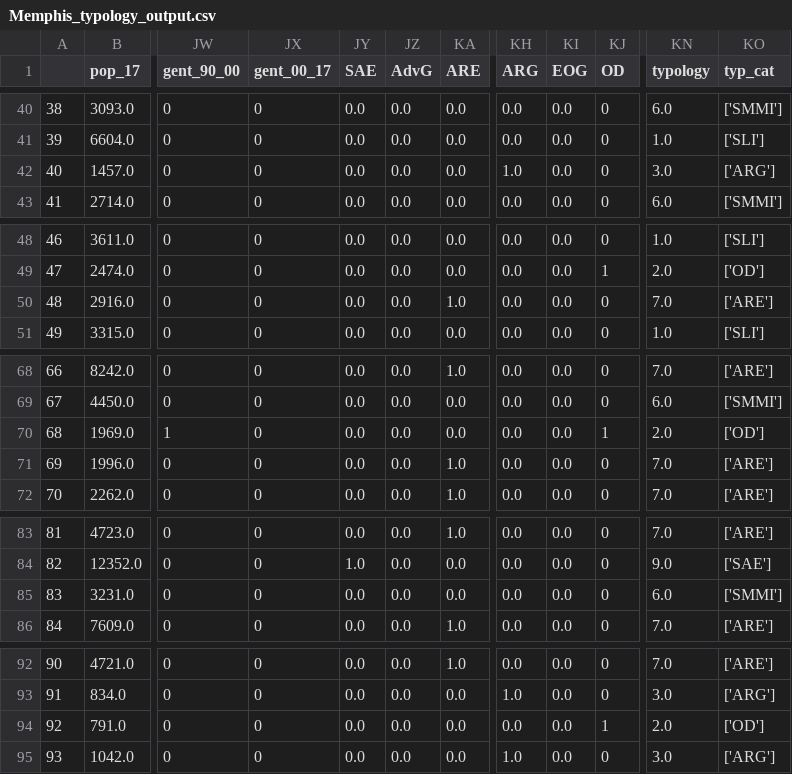
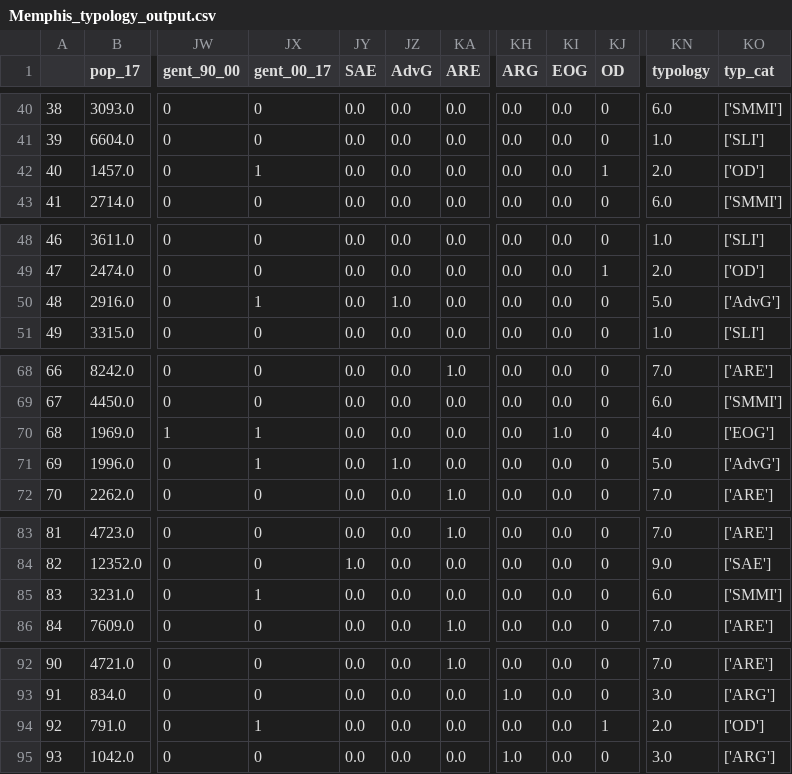
Before and after one commit to urban-displacement/displacement-typologies, a CSV file: data/Memphis_typology_output.csv, drawn as a sheet; only a part is shown, gaps mark what is left out; the diff names each change by its address in the sheet, - before the commit and + after, or states it on an @@ line.

```diff
--- a/data/Memphis_typology_output.csv
+++ b/data/Memphis_typology_output.csv
-JX42 (gent_00_17): 0
+JX42 (gent_00_17): 1
-KH42 (ARG): 1.0
+KH42 (ARG): 0.0
-KJ42 (OD): 0
+KJ42 (OD): 1
-KN42 (typology): 3.0
+KN42 (typology): 2.0
-KO42 (typ_cat): ['ARG']
+KO42 (typ_cat): ['OD']
-JX50 (gent_00_17): 0
+JX50 (gent_00_17): 1
-JZ50 (AdvG): 0.0
+JZ50 (AdvG): 1.0
-KA50 (ARE): 1.0
+KA50 (ARE): 0.0
-KN50 (typology): 7.0
+KN50 (typology): 5.0
-KO50 (typ_cat): ['ARE']
+KO50 (typ_cat): ['AdvG']
-JX70:JX71 (gent_00_17): 0
+JX70:JX71 (gent_00_17): 1
-KI70 (EOG): 0.0
+KI70 (EOG): 1.0
-KJ70 (OD): 1
+KJ70 (OD): 0
-KN70 (typology): 2.0
+KN70 (typology): 4.0
-KO70 (typ_cat): ['OD']
+KO70 (typ_cat): ['EOG']
-JZ71 (AdvG): 0.0
+JZ71 (AdvG): 1.0
-KA71 (ARE): 1.0
+KA71 (ARE): 0.0
-KN71 (typology): 7.0
+KN71 (typology): 5.0
-KO71 (typ_cat): ['ARE']
+KO71 (typ_cat): ['AdvG']
-JX85 (gent_00_17): 0
+JX85 (gent_00_17): 1
-JX94 (gent_00_17): 0
+JX94 (gent_00_17): 1
```
Also changed, not shown: 8 other files.
